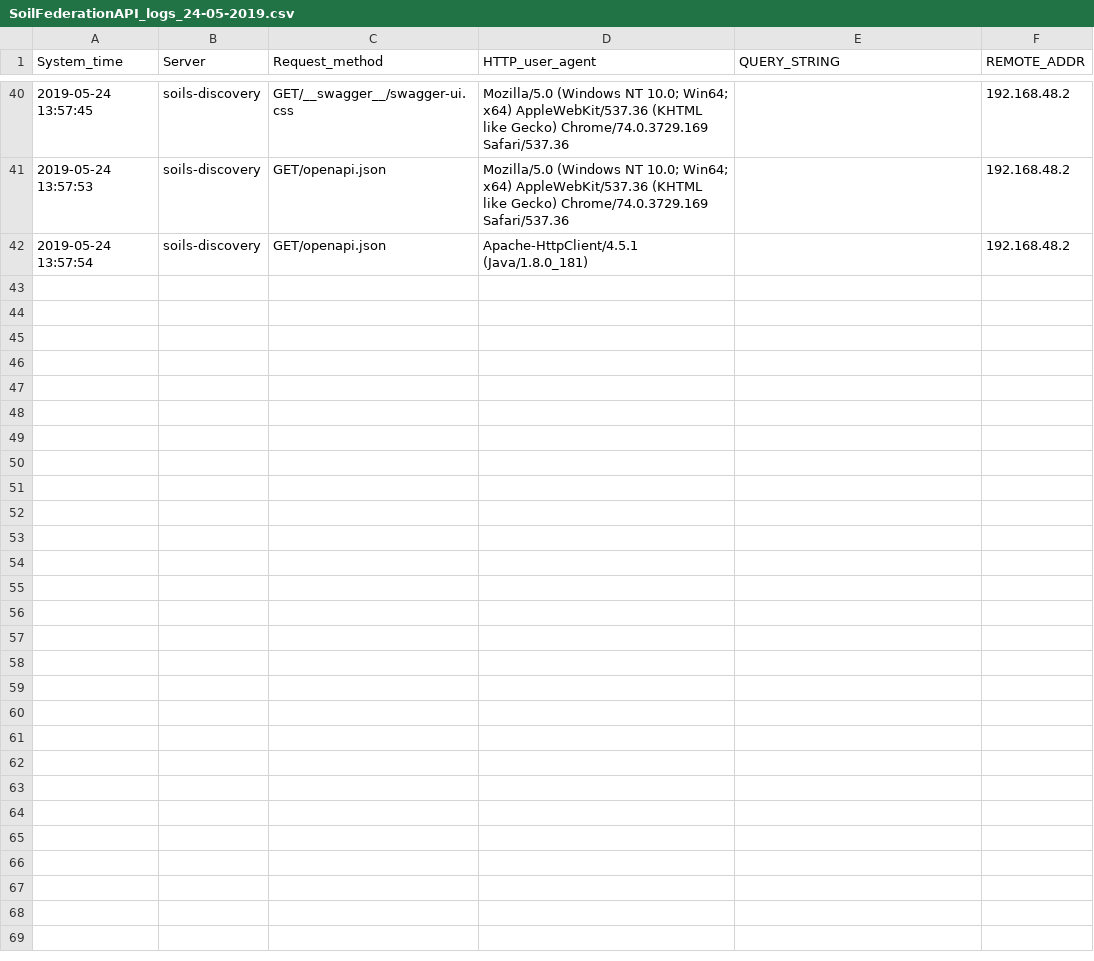
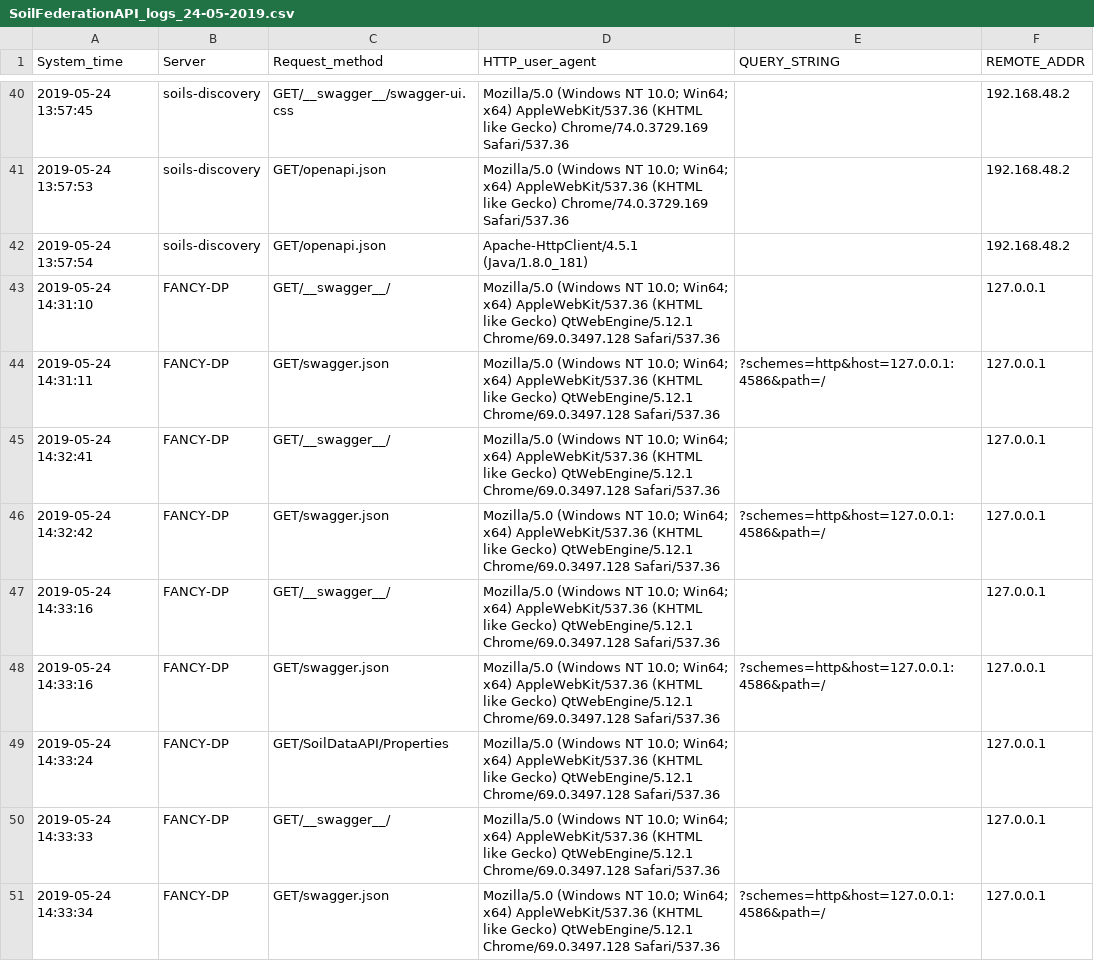
Before and after one commit to RossDSearle/SoilDataFederatoR, a CSV file: Logs/SoilFederationAPI_logs_24-05-2019.csv, drawn as a sheet; only a part is shown, gaps mark what is left out.

```diff
--- a/Logs/SoilFederationAPI_logs_24-05-2019.csv
+++ b/Logs/SoilFederationAPI_logs_24-05-2019.csv
@@ -42 +42,10 @@ System_time,Server,Request_method,HTTP_user_agent,QUERY_STRING,REMOTE_ADDR
 2019-05-24 13:57:54,soils-discovery,GET/openapi.json,Apache-HttpClient/4.5.1 (Java/1.8.0_181),,192.168.48.2
+2019-05-24 14:31:10,FANCY-DP,GET/__swagger__/,Mozilla/5.0 (Windows NT 10.0; Win64; x64) AppleWebKit/537.36 (KHTML like Gecko) QtWebEngine/5.12.1 Chrome/69.0.3497.128 Safari/537.36,,127.0.0.1
+2019-05-24 14:31:11,FANCY-DP,GET/swagger.json,Mozilla/5.0 (Windows NT 10.0; Win64; x64) AppleWebKit/537.36 (KHTML like Gecko) QtWebEngine/5.12.1 Chrome/69.0.3497.128 Safari/537.36,?schemes=http&host=127.0.0.1:4586&path=/,127.0.0.1
+2019-05-24 14:32:41,FANCY-DP,GET/__swagger__/,Mozilla/5.0 (Windows NT 10.0; Win64; x64) AppleWebKit/537.36 (KHTML like Gecko) QtWebEngine/5.12.1 Chrome/69.0.3497.128 Safari/537.36,,127.0.0.1
+2019-05-24 14:32:42,FANCY-DP,GET/swagger.json,Mozilla/5.0 (Windows NT 10.0; Win64; x64) AppleWebKit/537.36 (KHTML like Gecko) QtWebEngine/5.12.1 Chrome/69.0.3497.128 Safari/537.36,?schemes=http&host=127.0.0.1:4586&path=/,127.0.0.1
+2019-05-24 14:33:16,FANCY-DP,GET/__swagger__/,Mozilla/5.0 (Windows NT 10.0; Win64; x64) AppleWebKit/537.36 (KHTML like Gecko) QtWebEngine/5.12.1 Chrome/69.0.3497.128 Safari/537.36,,127.0.0.1
+2019-05-24 14:33:16,FANCY-DP,GET/swagger.json,Mozilla/5.0 (Windows NT 10.0; Win64; x64) AppleWebKit/537.36 (KHTML like Gecko) QtWebEngine/5.12.1 Chrome/69.0.3497.128 Safari/537.36,?schemes=http&host=127.0.0.1:4586&path=/,127.0.0.1
+2019-05-24 14:33:24,FANCY-DP,GET/SoilDataAPI/Properties,Mozilla/5.0 (Windows NT 10.0; Win64; x64) AppleWebKit/537.36 (KHTML like Gecko) QtWebEngine/5.12.1 Chrome/69.0.3497.128 Safari/537.36,,127.0.0.1
+2019-05-24 14:33:33,FANCY-DP,GET/__swagger__/,Mozilla/5.0 (Windows NT 10.0; Win64; x64) AppleWebKit/537.36 (KHTML like Gecko) QtWebEngine/5.12.1 Chrome/69.0.3497.128 Safari/537.36,,127.0.0.1
+2019-05-24 14:33:34,FANCY-DP,GET/swagger.json,Mozilla/5.0 (Windows NT 10.0; Win64; x64) AppleWebKit/537.36 (KHTML like Gecko) QtWebEngine/5.12.1 Chrome/69.0.3497.128 Safari/537.36,?schemes=http&host=127.0.0.1:4586&path=/,127.0.0.1
```
Also changed, not shown: 10 other files.
